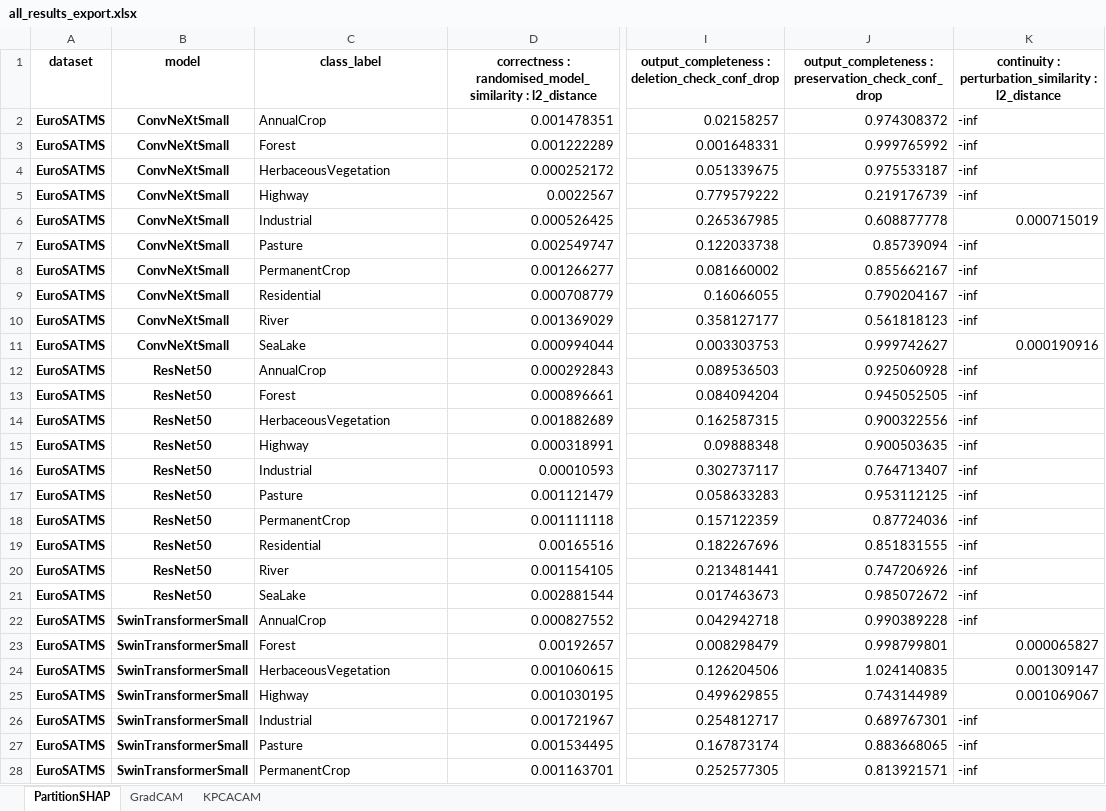
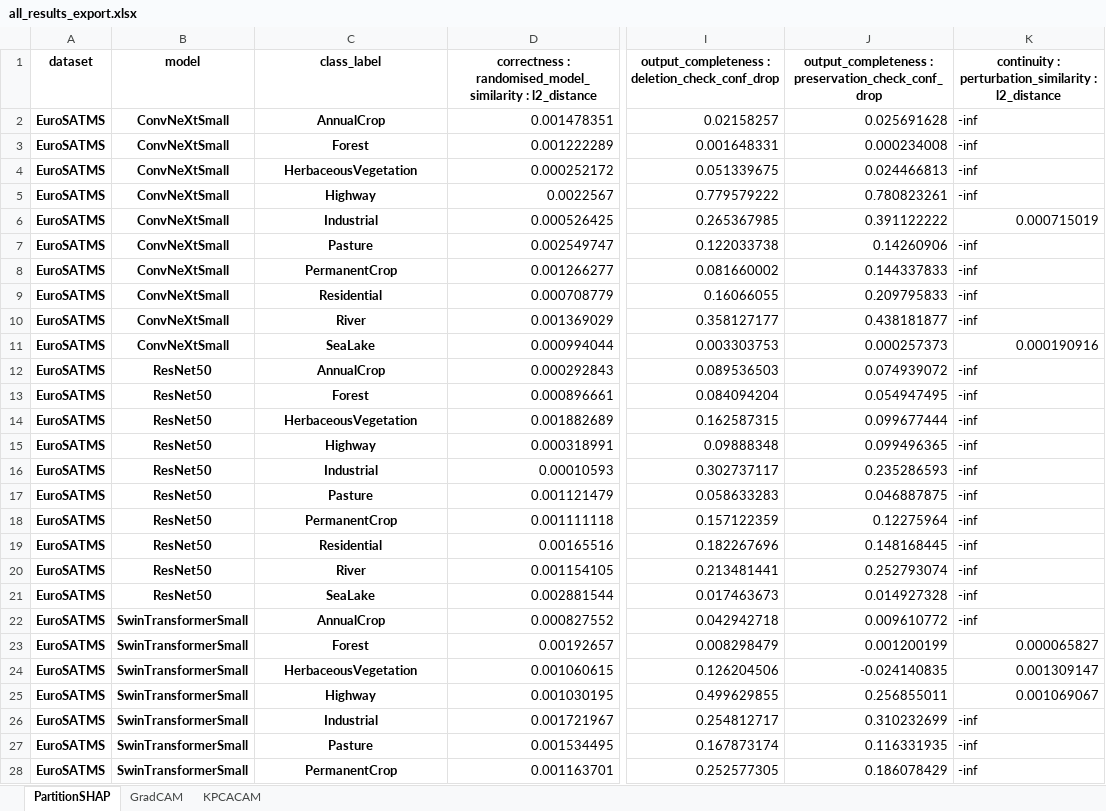
Before and after one commit to tameTNT/evaluating-xai-remote-sensing, an Excel workbook: all_results_export.xlsx, sheet PartitionSHAP, drawn as a sheet; only a part is shown, gaps mark what is left out; values as stored, in another font and other column widths than the file's, no borders; the diff covers the shown part only; the diff names each change by its address in the sheet, - before the commit and + after, or states it on an @@ line.

```diff
--- a/all_results_export.xlsx (sheet PartitionSHAP)
+++ b/all_results_export.xlsx (sheet PartitionSHAP)
@@ C2:C28 bold: off → on, alignment: left → center @@
-J2: 0.974308372
+J2: 0.025691628
-J3: 0.999765992
+J3: 0.000234008
-J4: 0.975533187
+J4: 0.024466813
-J5: 0.219176739
+J5: 0.780823261
-J6: 0.608877778
+J6: 0.391122222
-J7: 0.85739094
+J7: 0.14260906
-J8: 0.855662167
+J8: 0.144337833
-J9: 0.790204167
+J9: 0.209795833
-J10: 0.561818123
+J10: 0.438181877
-J11: 0.999742627
+J11: 0.000257373
-J12: 0.925060928
+J12: 0.074939072
-J13: 0.945052505
+J13: 0.054947495
-J14: 0.900322556
+J14: 0.099677444
-J15: 0.900503635
+J15: 0.099496365
-J16: 0.764713407
+J16: 0.235286593
-J17: 0.953112125
+J17: 0.046887875
-J18: 0.87724036
+J18: 0.12275964
-J19: 0.851831555
+J19: 0.148168445
-J20: 0.747206926
+J20: 0.252793074
-J21: 0.985072672
+J21: 0.014927328
-J22: 0.990389228
+J22: 0.009610772
-J23: 0.998799801
+J23: 0.001200199
-J24: 1.024140835
+J24: -0.024140835
-J25: 0.743144989
+J25: 0.256855011
-J26: 0.689767301
+J26: 0.310232699
-J27: 0.883668065
+J27: 0.116331935
-J28: 0.813921571
+J28: 0.186078429
```
Also changed, not shown: 210 edited cells and cell formats elsewhere in this sheet, sheet KPCACAM, sheet GradCAM.
